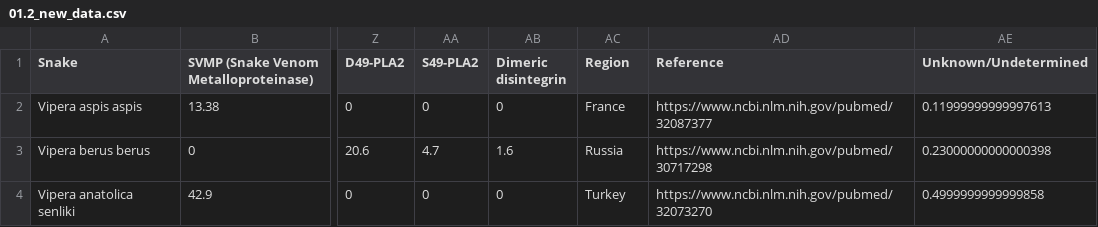
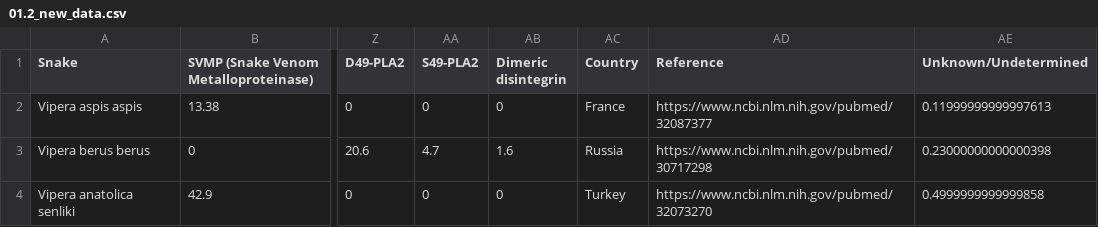
Before and after one commit to rforbiodatascience/2020_Group4, a CSV file: data/01.2_new_data.csv, drawn as a sheet; only a part is shown, gaps mark what is left out; the diff names each change by its address in the sheet, - before the commit and + after, or states it on an @@ line.

```diff
--- a/data/01.2_new_data.csv
+++ b/data/01.2_new_data.csv
-AC1: Region
+AC1: Country
```
Also changed, not shown: data/02_data_clean.csv, data/03_data_aug.csv, 13 other files.
